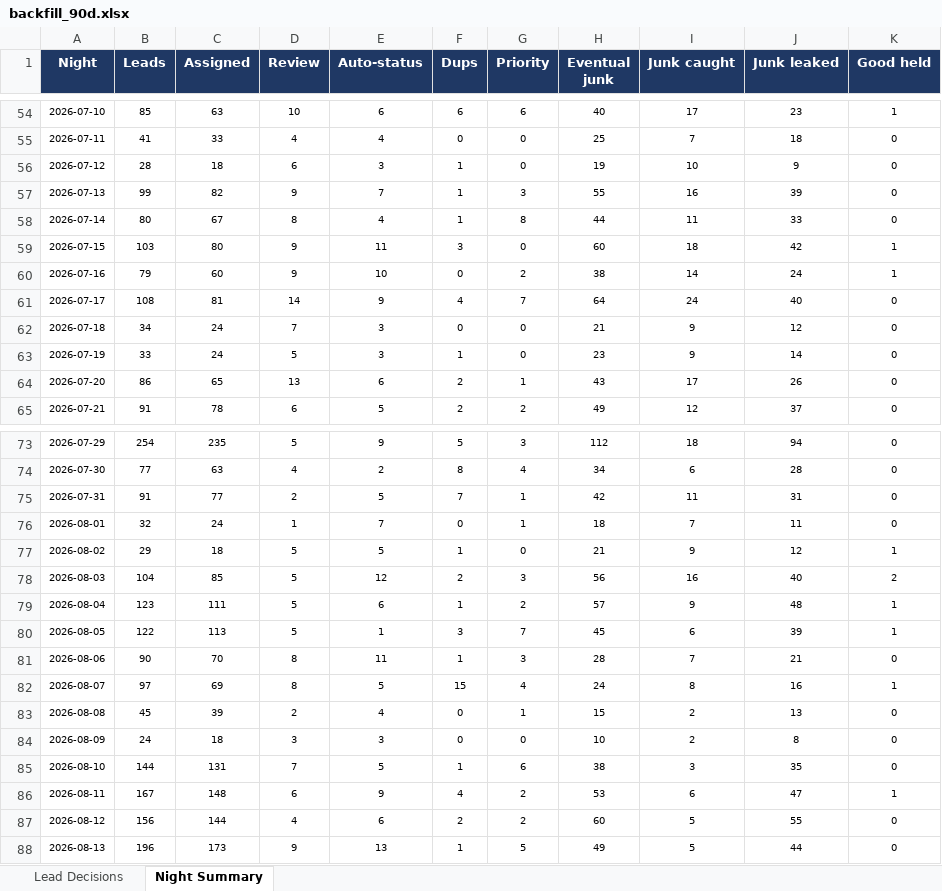
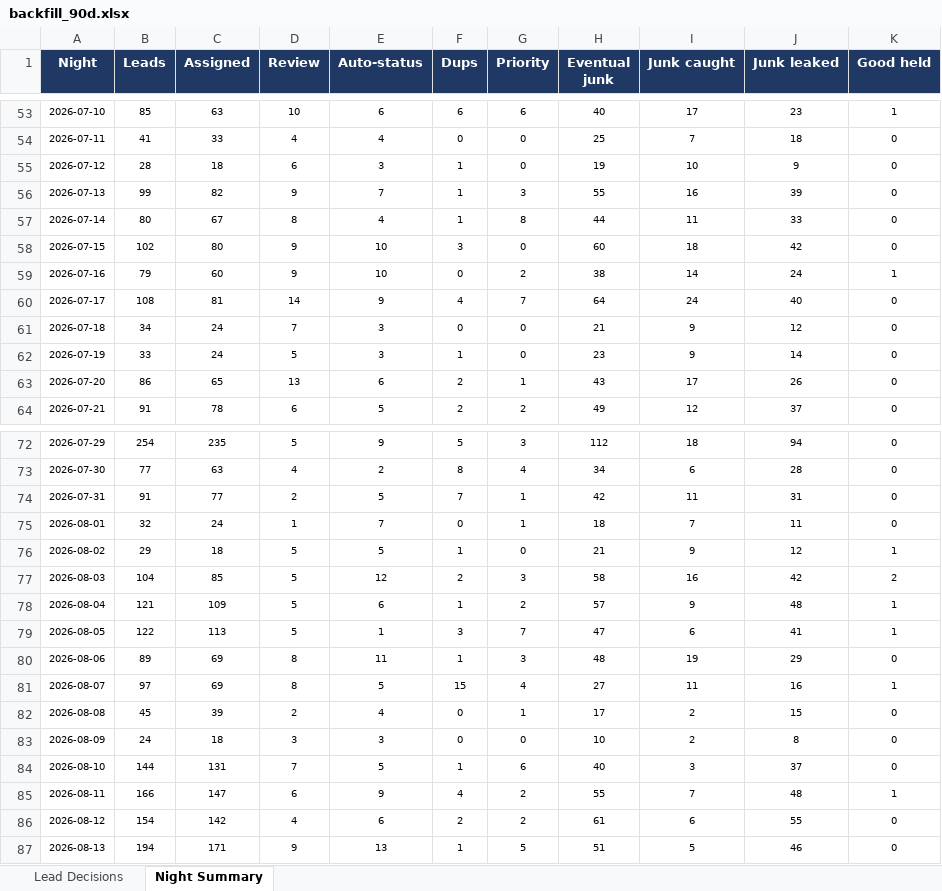
Before and after one commit to kurvnick/kurvpay-pcrep, an Excel workbook: logs/backfill_90d.xlsx, sheet Night Summary, drawn as a sheet; only a part is shown, gaps mark what is left out; values as stored, in another font and other column widths than the file's, no borders; addresses are those after the commit; the diff covers the shown part only; the diff names each change by its address in the sheet, - before the commit and + after, or states it on an @@ line.

```diff
--- a/logs/backfill_90d.xlsx (sheet Night Summary)
+++ b/logs/backfill_90d.xlsx (sheet Night Summary)
-B58 (Leads): 103
+B58 (Leads): 102
-E58 (Auto-status): 11
+E58 (Auto-status): 10
-K58 (Good held): 1
+K58 (Good held): 0
-H77 (Eventual junk): 56
+H77 (Eventual junk): 58
-J77 (Junk leaked): 40
+J77 (Junk leaked): 42
-B78 (Leads): 123
+B78 (Leads): 121
-C78 (Assigned): 111
+C78 (Assigned): 109
-H79 (Eventual junk): 45
+H79 (Eventual junk): 47
-J79 (Junk leaked): 39
+J79 (Junk leaked): 41
-B80 (Leads): 90
+B80 (Leads): 89
-C80 (Assigned): 70
+C80 (Assigned): 69
-H80 (Eventual junk): 28
+H80 (Eventual junk): 48
-I80 (Junk caught): 7
+I80 (Junk caught): 19
-J80 (Junk leaked): 21
+J80 (Junk leaked): 29
-H81 (Eventual junk): 24
+H81 (Eventual junk): 27
-I81 (Junk caught): 8
+I81 (Junk caught): 11
-H82 (Eventual junk): 15
+H82 (Eventual junk): 17
-J82 (Junk leaked): 13
+J82 (Junk leaked): 15
-H84 (Eventual junk): 38
+H84 (Eventual junk): 40
-J84 (Junk leaked): 35
+J84 (Junk leaked): 37
-B85 (Leads): 167
+B85 (Leads): 166
-C85 (Assigned): 148
+C85 (Assigned): 147
-H85 (Eventual junk): 53
+H85 (Eventual junk): 55
-I85 (Junk caught): 6
+I85 (Junk caught): 7
-J85 (Junk leaked): 47
+J85 (Junk leaked): 48
-B86 (Leads): 156
+B86 (Leads): 154
-C86 (Assigned): 144
+C86 (Assigned): 142
-H86 (Eventual junk): 60
+H86 (Eventual junk): 61
-I86 (Junk caught): 5
+I86 (Junk caught): 6
-B87 (Leads): 196
+B87 (Leads): 194
-C87 (Assigned): 173
+C87 (Assigned): 171
-H87 (Eventual junk): 49
+H87 (Eventual junk): 51
-J87 (Junk leaked): 44
+J87 (Junk leaked): 46
```
Also changed, not shown: 1 added row, 1 removed row and 34 edited cells elsewhere in this sheet, sheet Lead Decisions.
